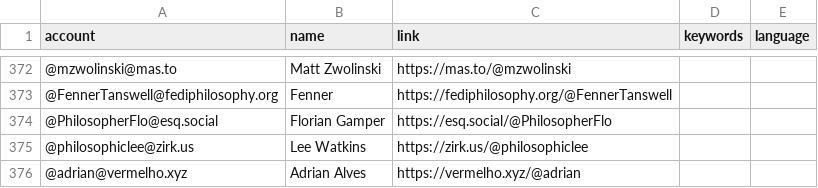
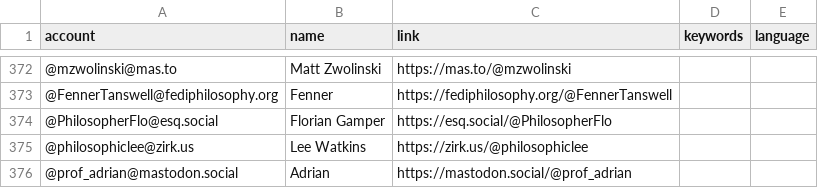
Before and after one commit to eyssette/Mastodon-Philosophy, a CSV file: resources/users.csv, drawn as a sheet; only a part is shown, gaps mark what is left out.

Commit message:
update

```diff
--- a/resources/users.csv
+++ b/resources/users.csv
@@ -375,2 +375,2 @@ account,name,link,keywords,language
 @philosophiclee@zirk.us,Lee Watkins,https://zirk.us/@philosophiclee
-@adrian@vermelho.xyz,Adrian Alves,https://vermelho.xyz/@adrian
+@prof_adrian@mastodon.social,Adrian,https://mastodon.social/@prof_adrian
```
